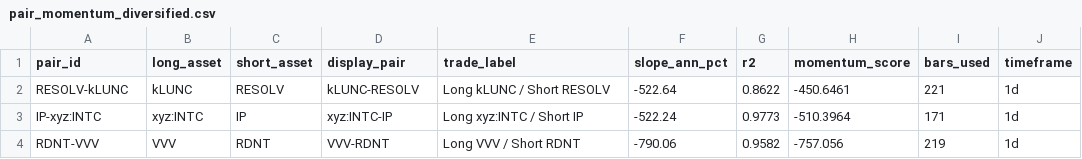
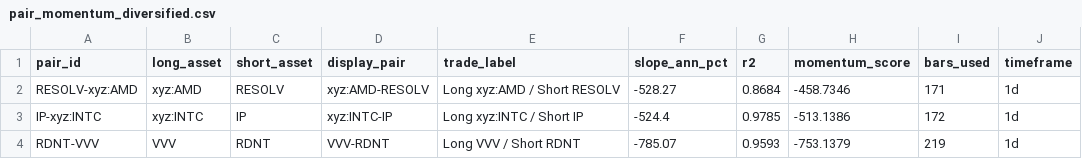
Before and after one commit to akiforge-lab/hyperliquid-momentum-scanner, a CSV file: output/pair_momentum_diversified.csv, drawn as a sheet.

```diff
--- a/output/pair_momentum_diversified.csv
+++ b/output/pair_momentum_diversified.csv
@@ -1,4 +1,4 @@
 pair_id,long_asset,short_asset,display_pair,trade_label,slope_ann_pct,r2,momentum_score,bars_used,timeframe
-RESOLV-kLUNC,kLUNC,RESOLV,kLUNC-RESOLV,Long kLUNC / Short RESOLV,-522.64,0.8622,-450.6461,221,1d
-IP-xyz:INTC,xyz:INTC,IP,xyz:INTC-IP,Long xyz:INTC / Short IP,-522.24,0.9773,-510.3964,171,1d
-RDNT-VVV,VVV,RDNT,VVV-RDNT,Long VVV / Short RDNT,-790.06,0.9582,-757.056,219,1d
+RESOLV-xyz:AMD,xyz:AMD,RESOLV,xyz:AMD-RESOLV,Long xyz:AMD / Short RESOLV,-528.27,0.8684,-458.7346,171,1d
+IP-xyz:INTC,xyz:INTC,IP,xyz:INTC-IP,Long xyz:INTC / Short IP,-524.4,0.9785,-513.1386,172,1d
+RDNT-VVV,VVV,RDNT,VVV-RDNT,Long VVV / Short RDNT,-785.07,0.9593,-753.1379,219,1d
```
Also changed, not shown: output/all_rankings.csv, output/missing_symbols.csv, 8 other files.
